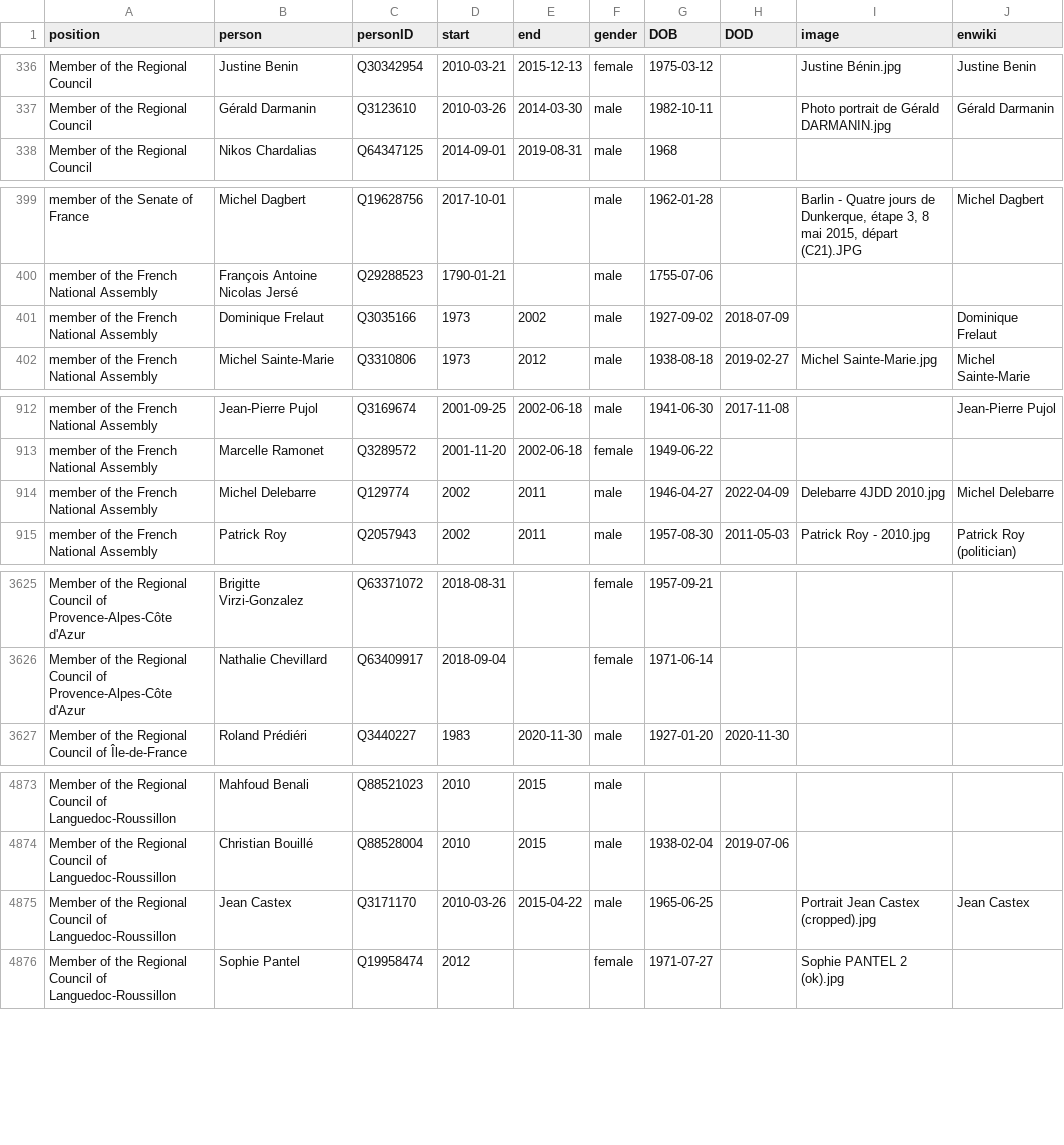
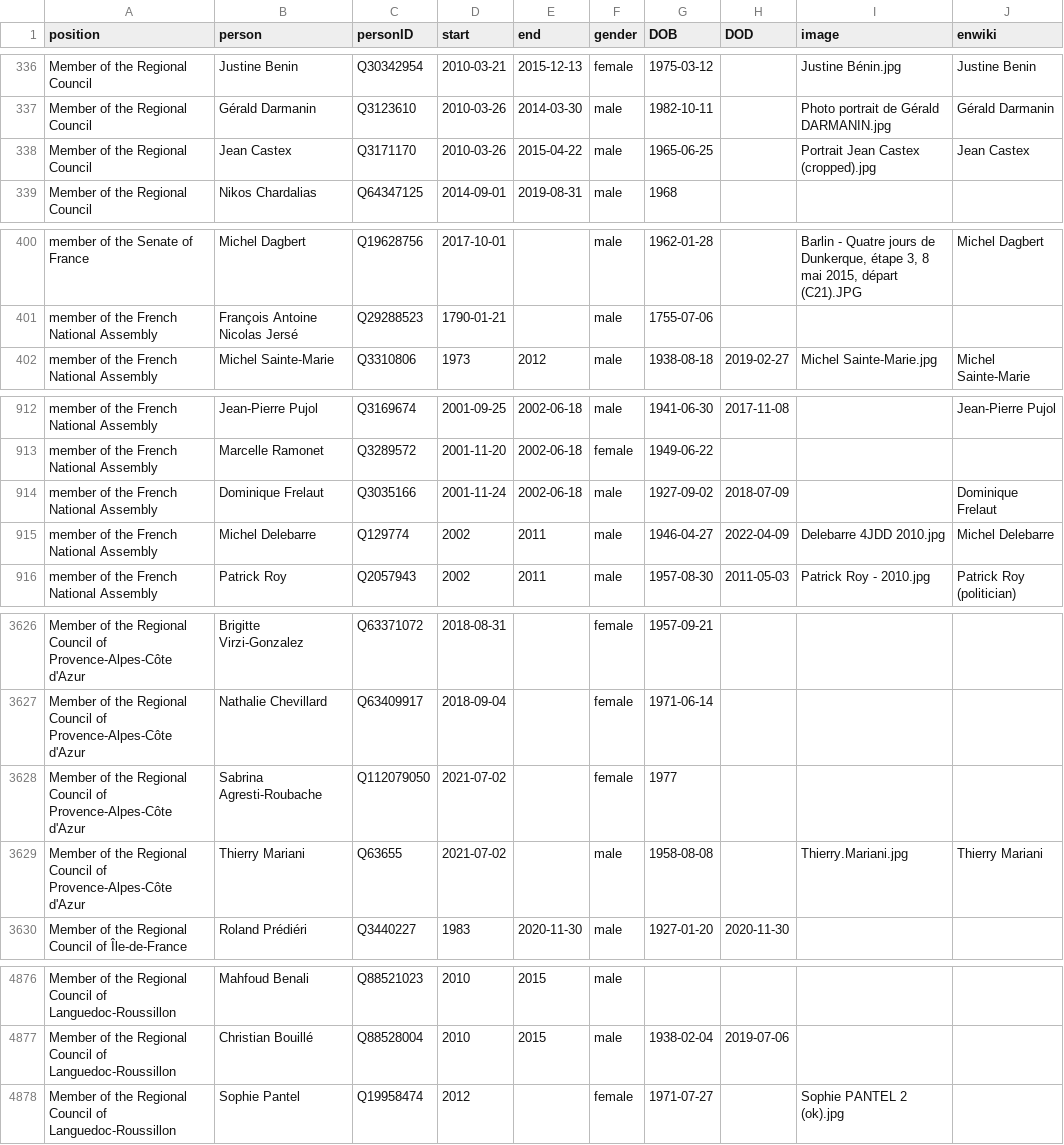
Before and after one commit to every-politician-scrapers/france-cabinet, a CSV file: html/legislators.csv, drawn as a sheet; only a part is shown, gaps mark what is left out; removed rows and columns are numbered as before the commit, all else as after; the diff covers the shown part only; the diff names each change by its address in the sheet, - before the commit and + after, or states it on an @@ line.

```diff
--- a/html/legislators.csv
+++ b/html/legislators.csv
+row 338: Member of the Regional Council | Jean Castex | Q3171170 | 2010-03-26 | 2015-04-22 | male | 1965-06-25 |  | Portrait Jean Castex (cropped).jpg | Jean Castex
-row 401: member of the French National Assembly | Dominique Frelaut | Q3035166 | 1973 | 2002 | male | 1927-09-02 | 2018-07-09 |  | Dominique Frelaut
+row 914: member of the French National Assembly | Dominique Frelaut | Q3035166 | 2001-11-24 | 2002-06-18 | male | 1927-09-02 | 2018-07-09 |  | Dominique Frelaut
+row 3628: Member of the Regional Council of Provence-Alpes-Côte d'Azur | Sabrina Agresti-Roubache | Q112079050 | 2021-07-02 |  | female | 1977
+row 3629: Member of the Regional Council of Provence-Alpes-Côte d'Azur | Thierry Mariani | Q63655 | 2021-07-02 |  | male | 1958-08-08 |  | Thierry.Mariani.jpg | Thierry Mariani
-row 4875: Member of the Regional Council of Languedoc-Roussillon | Jean Castex | Q3171170 | 2010-03-26 | 2015-04-22 | male | 1965-06-25 |  | Portrait Jean Castex (cropped).jpg | Jean Castex
```
Also changed, not shown: 3 edited cells elsewhere in this file, html/current.csv, html/family.csv, 3 other files.
